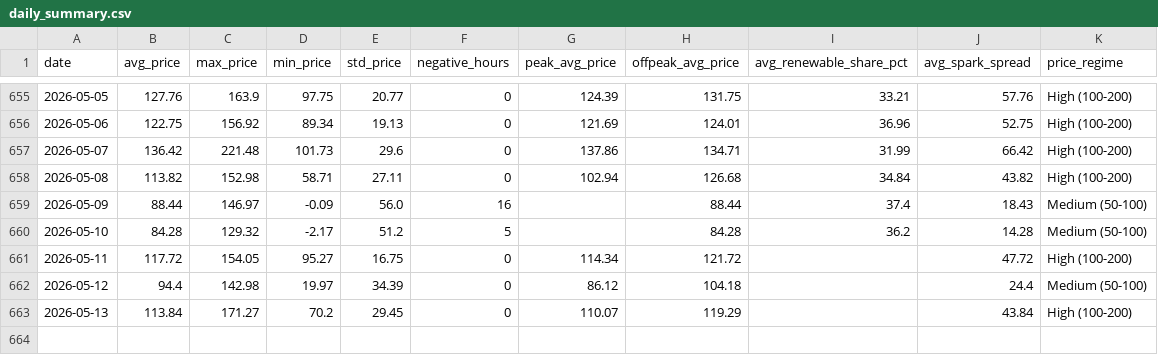
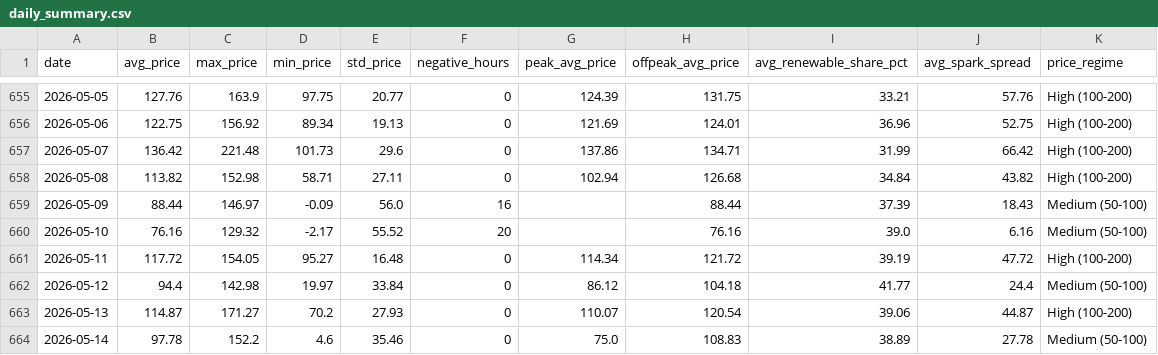
Before and after one commit to BRSTKL/power-market-analysis, a CSV file: data/output/daily_summary.csv, drawn as a sheet; only a part is shown, gaps mark what is left out; the diff covers the shown part only.

```diff
--- a/data/output/daily_summary.csv
+++ b/data/output/daily_summary.csv
@@ -658,6 +658,7 @@ date,avg_price,max_price,min_price,std_price,negative_hours,peak_avg_price,offpe
 2026-05-08,113.82,152.98,58.71,27.11,0,102.94,126.68,34.84,43.82,High (100-200)
-2026-05-09,88.44,146.97,-0.09,56.0,16,,88.44,37.4,18.43,Medium (50-100)
-2026-05-10,84.28,129.32,-2.17,51.2,5,,84.28,36.2,14.28,Medium (50-100)
-2026-05-11,117.72,154.05,95.27,16.75,0,114.34,121.72,,47.72,High (100-200)
-2026-05-12,94.4,142.98,19.97,34.39,0,86.12,104.18,,24.4,Medium (50-100)
-2026-05-13,113.84,171.27,70.2,29.45,0,110.07,119.29,,43.84,High (100-200)
+2026-05-09,88.44,146.97,-0.09,56.0,16,,88.44,37.39,18.43,Medium (50-100)
+2026-05-10,76.16,129.32,-2.17,55.52,20,,76.16,39.0,6.16,Medium (50-100)
+2026-05-11,117.72,154.05,95.27,16.48,0,114.34,121.72,39.19,47.72,High (100-200)
+2026-05-12,94.4,142.98,19.97,33.84,0,86.12,104.18,41.77,24.4,Medium (50-100)
+2026-05-13,114.87,171.27,70.2,27.93,0,110.07,120.54,39.06,44.87,High (100-200)
+2026-05-14,97.78,152.2,4.6,35.46,0,75.0,108.83,38.89,27.78,Medium (50-100)
```
Also changed, not shown: 18 edited cells elsewhere in this file, data/output/prices_pivot.csv, 4 other files.
